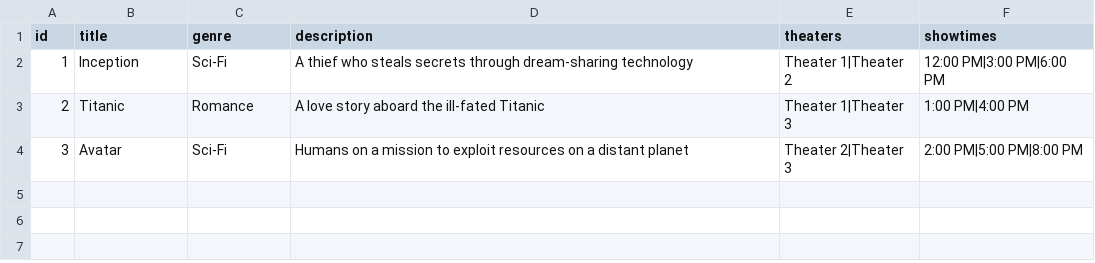
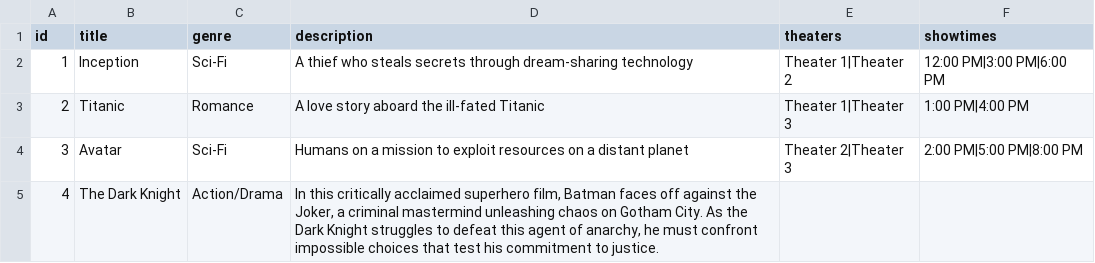
Before and after one commit to kamsiuwah/movie_booking_system, a CSV file: data/movies.csv, drawn as a sheet; the diff names each change by its address in the sheet, - before the commit and + after, or states it on an @@ line.

Commit message:
admin movie management

```diff
--- a/data/movies.csv
+++ b/data/movies.csv
+row 5: 4 | The Dark Knight | Action/Drama | In this critically acclaimed superhero film, Batman faces off against the Joker, a criminal mastermind unleashing chaos on Gotham City. As the Dark Knight struggles to defeat this agent of anarchy, he must confront impossible choices that test his commitment to justice.
```
Also changed, not shown: 5 other files.
